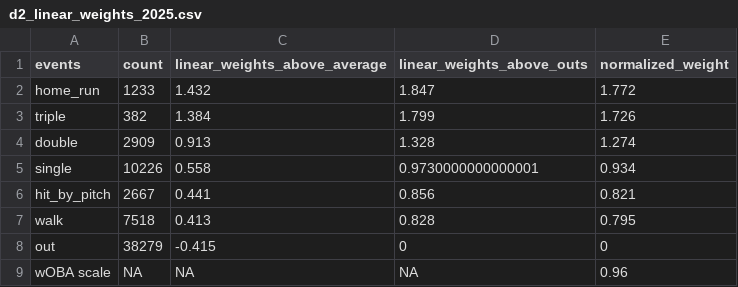
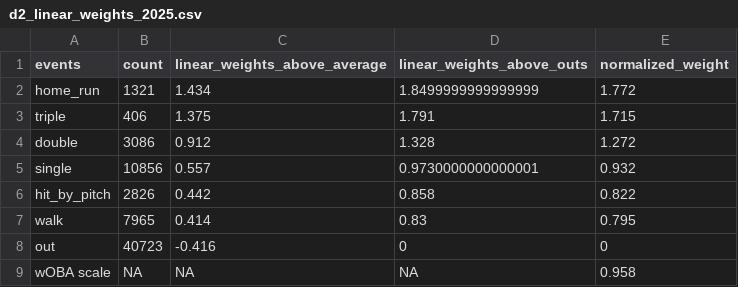
Before and after one commit to jack-kelly-12/d3_pipeline, a CSV file: data/miscellaneous/d2_linear_weights_2025.csv, drawn as a sheet.

```diff
--- a/data/miscellaneous/d2_linear_weights_2025.csv
+++ b/data/miscellaneous/d2_linear_weights_2025.csv
@@ -1,9 +1,9 @@
 events,count,linear_weights_above_average,linear_weights_above_outs,normalized_weight
-home_run,1233,1.432,1.847,1.772
-triple,382,1.384,1.799,1.726
-double,2909,0.913,1.328,1.274
-single,10226,0.558,0.9730000000000001,0.934
-hit_by_pitch,2667,0.441,0.856,0.821
-walk,7518,0.413,0.828,0.795
-out,38279,-0.415,0,0
-wOBA scale,NA,NA,NA,0.96
+home_run,1321,1.434,1.8499999999999999,1.772
+triple,406,1.375,1.791,1.715
+double,3086,0.912,1.328,1.272
+single,10856,0.557,0.9730000000000001,0.932
+hit_by_pitch,2826,0.442,0.858,0.822
+walk,7965,0.414,0.83,0.795
+out,40723,-0.416,0,0
+wOBA scale,NA,NA,NA,0.958
```
Also changed, not shown: data/guts/guts_constants.csv, data/war/d1_batting_team_war_2025.csv, 19 other files.
